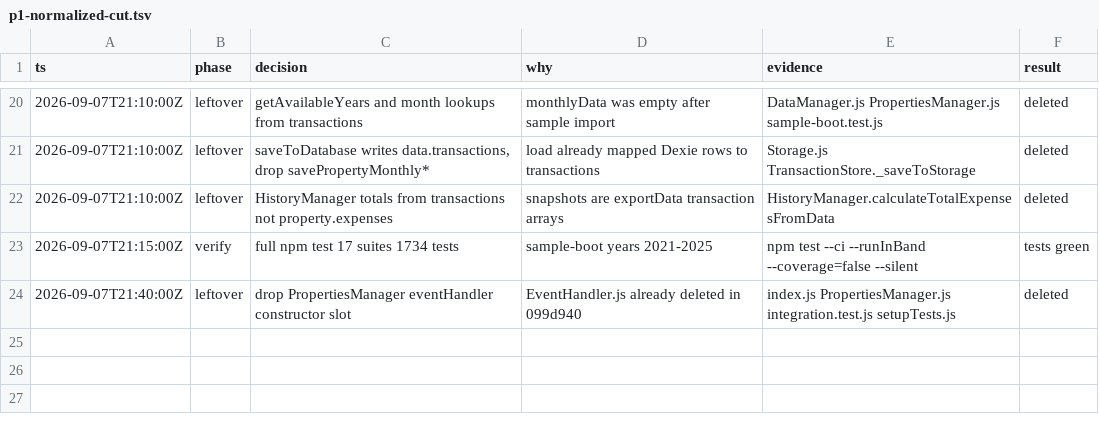
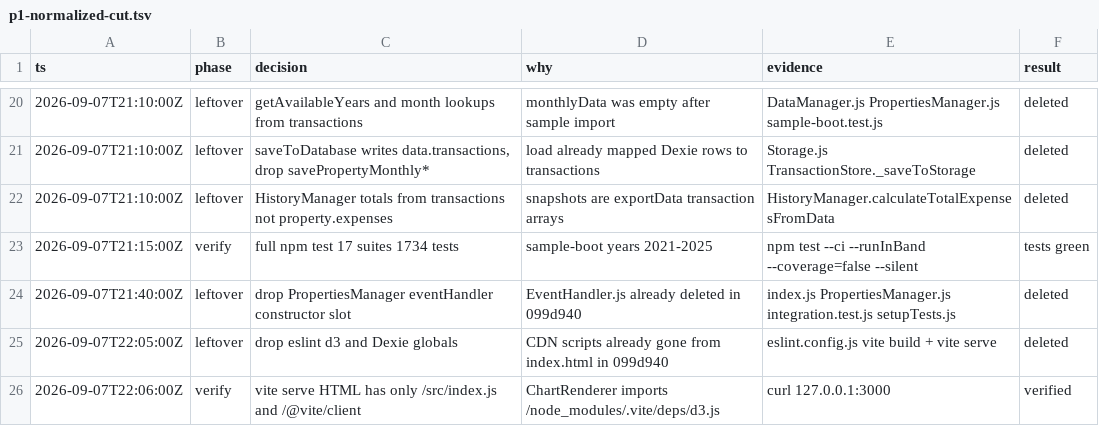
Before and after one commit to DiggiD/PropertyDashBoard, a TSV file: .audit/p1-normalized-cut.tsv, drawn as a sheet; only a part is shown, gaps mark what is left out; the diff names each change by its address in the sheet, - before the commit and + after, or states it on an @@ line.

Commit message:
chore: drop CDN d3 and Dexie eslint globals
index.html already loads /src/index.js only. ChartRenderer and Storage
import d3 and Dexie from npm. Vite prebundles those packages. The
eslint globals were leftover from the CDN scripts.

Local-only. No push.

```diff
--- a/.audit/p1-normalized-cut.tsv
+++ b/.audit/p1-normalized-cut.tsv
+row 25: 2026-09-07T22:05:00Z | leftover | drop eslint d3 and Dexie globals | CDN scripts already gone from index.html in 099d940 | eslint.config.js vite build + vite serve | deleted
+row 26: 2026-09-07T22:06:00Z | verify | vite serve HTML has only /src/index.js and /@vite/client | ChartRenderer imports /node_modules/.vite/deps/d3.js | curl 127.0.0.1:3000 | verified
```
Also changed, not shown: 1 other file.
